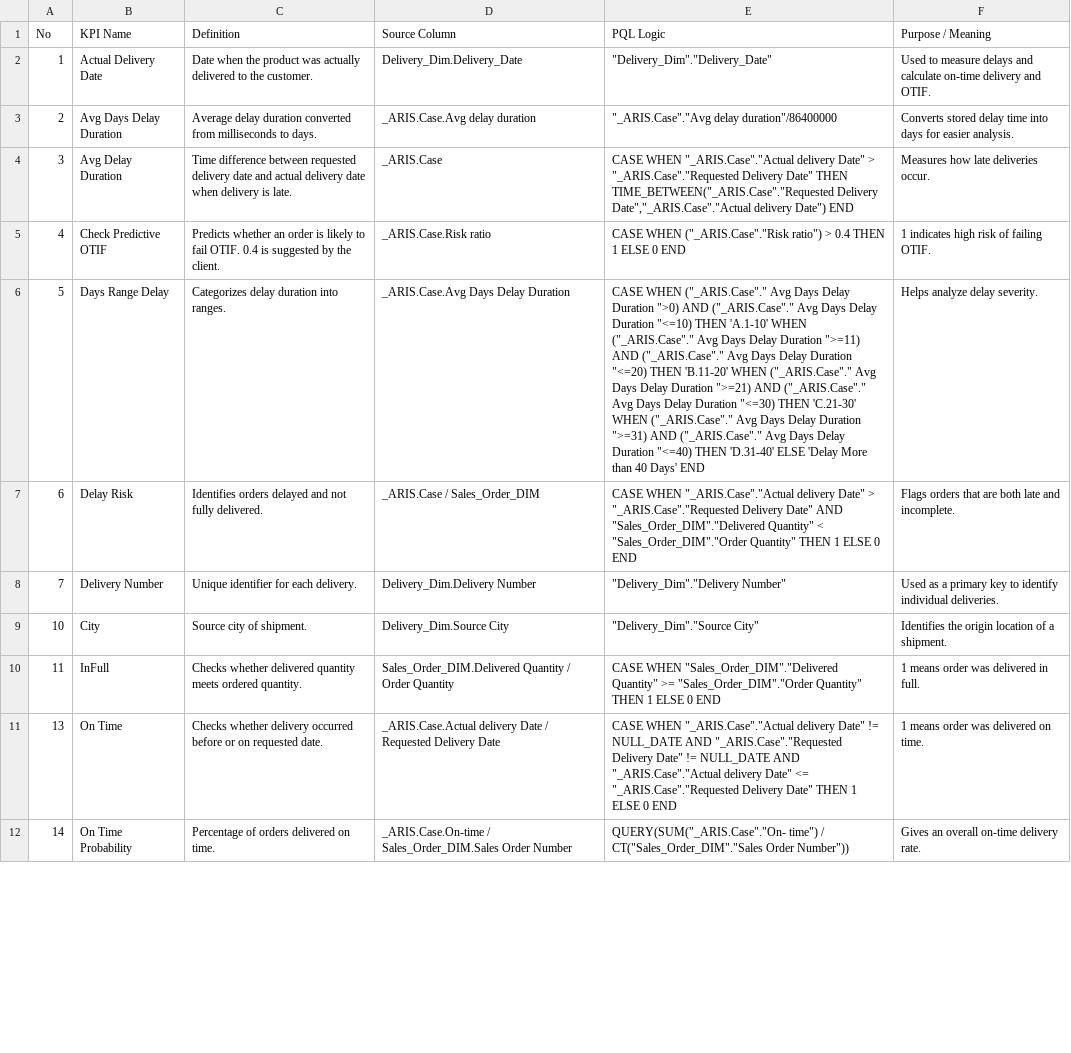
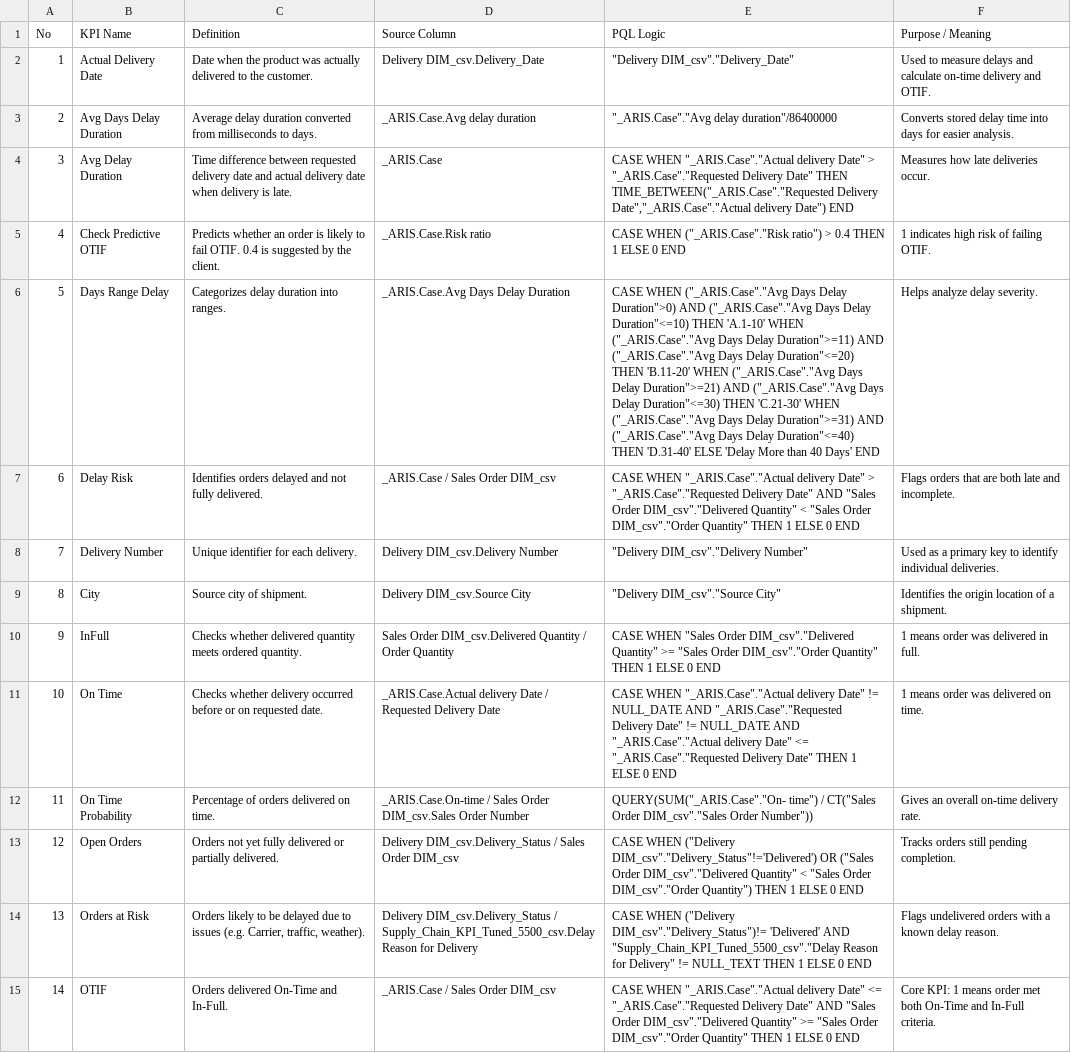
Before and after one commit to mpaliwalofi/J-J, a CSV file: data/kpi_definitions.csv, drawn as a sheet; only a part is shown; addresses are those after the commit; the diff covers the shown part only; the diff names each change by its address in the sheet, - before the commit and + after, or states it on an @@ line.

```diff
--- a/data/kpi_definitions.csv
+++ b/data/kpi_definitions.csv
-D2 (Source Column): Delivery_Dim.Delivery_Date
+D2 (Source Column): Delivery DIM_csv.Delivery_Date
-E2 (PQL Logic): "Delivery_Dim"."Delivery_Date"
+E2 (PQL Logic): "Delivery DIM_csv"."Delivery_Date"
-E6 (PQL Logic): CASE WHEN ("_ARIS.Case"." Avg Days Delay Duration ">0) AND ("_ARIS.Case"." Avg Days Delay Duration "<=10) THEN 'A.1-10' WHEN ("_ARIS.Case"." Avg Days Delay Duration ">=11) AND ("_ARIS.Case"." Avg Days Delay Duration "<=20) THEN 'B.11-20' WHEN ("_ARIS.Case"." Avg Days Delay Duration ">=21) AND ("_ARIS.Case"." Avg Days Delay Duration "<=30) THEN 'C.21-30' WHEN ("_ARIS.Case"." Avg Days Delay Duration ">=31) AND ("_ARIS.Case"." Avg Days Delay Duration "<=40) THEN 'D.31-40'…
+E6 (PQL Logic): CASE WHEN ("_ARIS.Case"."Avg Days Delay Duration">0) AND ("_ARIS.Case"."Avg Days Delay Duration"<=10) THEN 'A.1-10' WHEN ("_ARIS.Case"."Avg Days Delay Duration">=11) AND ("_ARIS.Case"."Avg Days Delay Duration"<=20) THEN 'B.11-20' WHEN ("_ARIS.Case"."Avg Days Delay Duration">=21) AND ("_ARIS.Case"."Avg Days Delay Duration"<=30) THEN 'C.21-30' WHEN ("_ARIS.Case"."Avg Days Delay Duration">=31) AND ("_ARIS.Case"."Avg Days Delay Duration"<=40) THEN 'D.31-40'…
-D7 (Source Column): _ARIS.Case / Sales_Order_DIM
+D7 (Source Column): _ARIS.Case / Sales Order DIM_csv
-E7 (PQL Logic): …Date" AND "Sales_Order_DIM"."Delivered Quantity" < "Sales_Order_DIM"."Order Quantity" THEN…
+E7 (PQL Logic): …Date" AND "Sales Order DIM_csv"."Delivered Quantity" < "Sales Order DIM_csv"."Order Quantity" THEN…
-D8 (Source Column): Delivery_Dim.Delivery Number
+D8 (Source Column): Delivery DIM_csv.Delivery Number
-E8 (PQL Logic): "Delivery_Dim"."Delivery Number"
+E8 (PQL Logic): "Delivery DIM_csv"."Delivery Number"
+row 9: 8 | City | Source city of shipment. | Delivery DIM_csv.Source City | "Delivery DIM_csv"."Source City" | Identifies the origin location of a shipment.
+row 10: 9 | InFull | Checks whether delivered quantity meets ordered quantity. | Sales Order DIM_csv.Delivered Quantity / Order Quantity | CASE WHEN "Sales Order DIM_csv"."Delivered Quantity" >= "Sales Order DIM_csv"."Order Quantity" THEN 1 ELSE 0 END | 1 means order was delivered in full.
-B11 (KPI Name): City
+B11 (KPI Name): On Time
-C11 (Definition): Source city of shipment.
+C11 (Definition): Checks whether delivery occurred before or on requested date.
-D11 (Source Column): Delivery_Dim.Source City
+D11 (Source Column): _ARIS.Case.Actual delivery Date / Requested Delivery Date
-E11 (PQL Logic): "Delivery_Dim"."Source City"
+E11 (PQL Logic): CASE WHEN "_ARIS.Case"."Actual delivery Date" != NULL_DATE AND "_ARIS.Case"."Requested Delivery Date" != NULL_DATE AND "_ARIS.Case"."Actual delivery Date" <= "_ARIS.Case"."Requested Delivery Date" THEN 1 ELSE 0 END
-F11 (Purpose / Meaning): Identifies the origin location of a shipment.
+F11 (Purpose / Meaning): 1 means order was delivered on time.
-B12 (KPI Name): InFull
+B12 (KPI Name): On Time Probability
-C12 (Definition): Checks whether delivered quantity meets ordered quantity.
+C12 (Definition): Percentage of orders delivered on time.
-D12 (Source Column): Sales_Order_DIM.Delivered Quantity / Order Quantity
+D12 (Source Column): _ARIS.Case.On-time / Sales Order DIM_csv.Sales Order Number
-E12 (PQL Logic): CASE WHEN "Sales_Order_DIM"."Delivered Quantity" >= "Sales_Order_DIM"."Order Quantity" THEN 1 ELSE 0 END
+E12 (PQL Logic): QUERY(SUM("_ARIS.Case"."On- time") / CT("Sales Order DIM_csv"."Sales Order Number"))
-F12 (Purpose / Meaning): 1 means order was delivered in full.
+F12 (Purpose / Meaning): Gives an overall on-time delivery rate.
+row 13: 12 | Open Orders | Orders not yet fully delivered or partially delivered. | Delivery DIM_csv.Delivery_Status / Sales Order DIM_csv | CASE WHEN ("Delivery DIM_csv"."Delivery_Status"!='Delivered') OR ("Sales Order DIM_csv"."Delivered Quantity" < "Sales Order DIM_csv"."Order Quantity") THEN 1 ELSE 0 END | Tracks orders still pending completion.
-B14 (KPI Name): On Time
+B14 (KPI Name): Orders at Risk
-C14 (Definition): Checks whether delivery occurred before or on requested date.
+C14 (Definition): Orders likely to be delayed due to issues (e.g. Carrier, traffic, weather).
-D14 (Source Column): _ARIS.Case.Actual delivery Date / Requested Delivery Date
+D14 (Source Column): Delivery DIM_csv.Delivery_Status / Supply_Chain_KPI_Tuned_5500_csv.Delay Reason for Delivery
-E14 (PQL Logic): CASE WHEN "_ARIS.Case"."Actual delivery Date" != NULL_DATE AND "_ARIS.Case"."Requested Delivery Date" != NULL_DATE AND "_ARIS.Case"."Actual delivery Date" <= "_ARIS.Case"."Requested Delivery Date" THEN 1…
+E14 (PQL Logic): CASE WHEN ("Delivery DIM_csv"."Delivery_Status")!= 'Delivered' AND "Supply_Chain_KPI_Tuned_5500_csv"."Delay Reason for Delivery" != NULL_TEXT THEN 1…
-F14 (Purpose / Meaning): 1 means order was delivered on time.
+F14 (Purpose / Meaning): Flags undelivered orders with a known delay reason.
-B15 (KPI Name): On Time Probability
+B15 (KPI Name): OTIF
-C15 (Definition): Percentage of orders delivered on time.
+C15 (Definition): Orders delivered On-Time and In-Full.
-D15 (Source Column): _ARIS.Case.On-time / Sales_Order_DIM.Sales Order Number
+D15 (Source Column): _ARIS.Case / Sales Order DIM_csv
-E15 (PQL Logic): QUERY(SUM("_ARIS.Case"."On- time") / CT("Sales_Order_DIM"."Sales Order Number"))
+E15 (PQL Logic): CASE WHEN "_ARIS.Case"."Actual delivery Date" <= "_ARIS.Case"."Requested Delivery Date" AND "Sales Order DIM_csv"."Delivered Quantity" >= "Sales Order DIM_csv"."Order Quantity" THEN 1 ELSE 0 END
-F15 (Purpose / Meaning): Gives an overall on-time delivery rate.
+F15 (Purpose / Meaning): Core KPI: 1 means order met both On-Time and In-Full criteria.
```
Also changed, not shown: 9 added rows and 50 edited cells elsewhere in this file, 11 other files.
